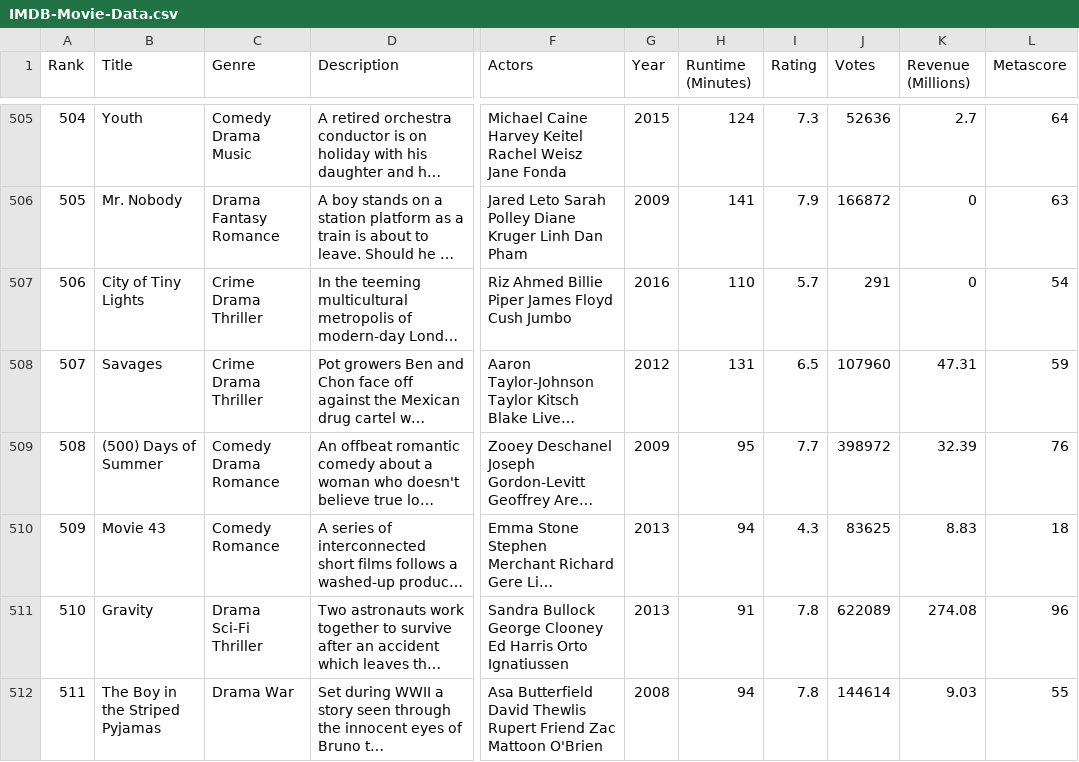
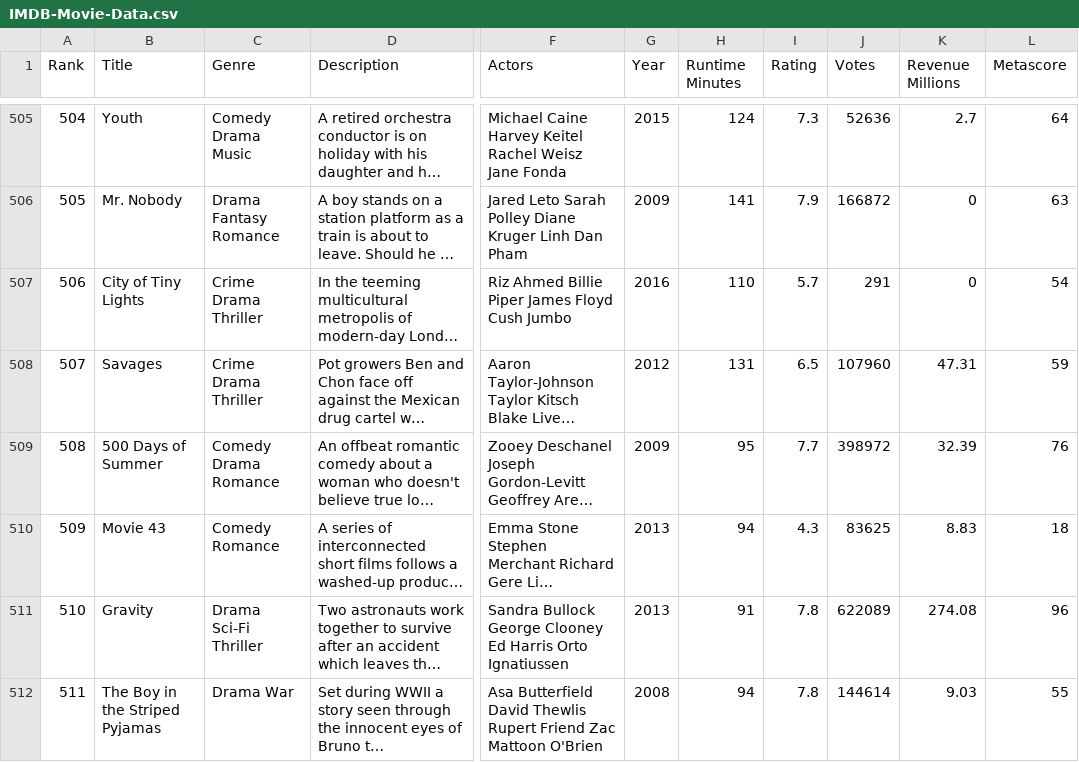
Before and after one commit to eduardomoraes/personal_projects, a CSV file: IMDB-Movie-Data.csv, drawn as a sheet; only a part is shown, gaps mark what is left out; long unchanged cells end in …; the diff covers the shown part only; the diff names each change by its address in the sheet, - before the commit and + after, or states it on an @@ line.

```diff
--- a/IMDB-Movie-Data.csv
+++ b/IMDB-Movie-Data.csv
-H1: Runtime (Minutes)
+H1: Runtime Minutes
-K1: Revenue (Millions)
+K1: Revenue Millions
-B509 (Title): (500) Days of Summer
+B509 (Title): 500 Days of Summer
```
Also changed, not shown: 21 edited cells elsewhere in this file.
